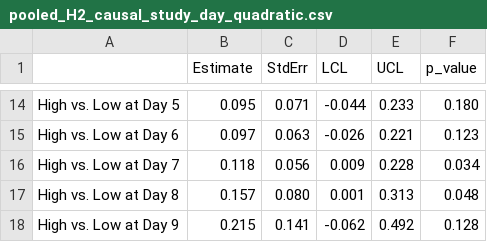
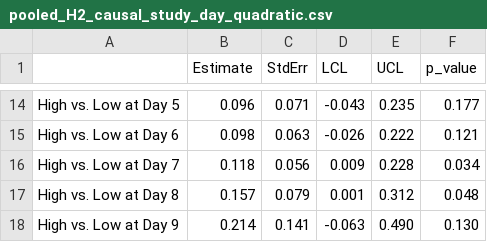
Before and after one commit to jamieyap/MARS-Repository-Primary-Aim, a CSV file: analysis-multiple-imputation/formatted-output/pooled_H2_causal_study_day_quadratic.csv, drawn as a sheet; only a part is shown, gaps mark what is left out; the diff covers the shown part only.

```diff
--- a/analysis-multiple-imputation/formatted-output/pooled_H2_causal_study_day_quadratic.csv
+++ b/analysis-multiple-imputation/formatted-output/pooled_H2_causal_study_day_quadratic.csv
@@ -14,5 +14,5 @@
-"High vs. Low at Day 5"," 0.095","0.071","-0.044","0.233","0.180"
-"High vs. Low at Day 6"," 0.097","0.063","-0.026","0.221","0.123"
+"High vs. Low at Day 5"," 0.096","0.071","-0.043","0.235","0.177"
+"High vs. Low at Day 6"," 0.098","0.063","-0.026","0.222","0.121"
 "High vs. Low at Day 7"," 0.118","0.056"," 0.009","0.228","0.034"
-"High vs. Low at Day 8"," 0.157","0.080"," 0.001","0.313","0.048"
-"High vs. Low at Day 9"," 0.215","0.141","-0.062","0.492","0.128"
+"High vs. Low at Day 8"," 0.157","0.079"," 0.001","0.312","0.048"
+"High vs. Low at Day 9"," 0.214","0.141","-0.063","0.490","0.130"
```
Also changed, not shown: 31 edited cells elsewhere in this file, analysis-complete-case/formatted-output/H2/log_risk_ratio_scale_H2_quadratic_day.csv, analysis-complete-case/formatted-output/H2/log_risk_ratio_scale_H2_quadratic_hour.csv, 20 other files.
